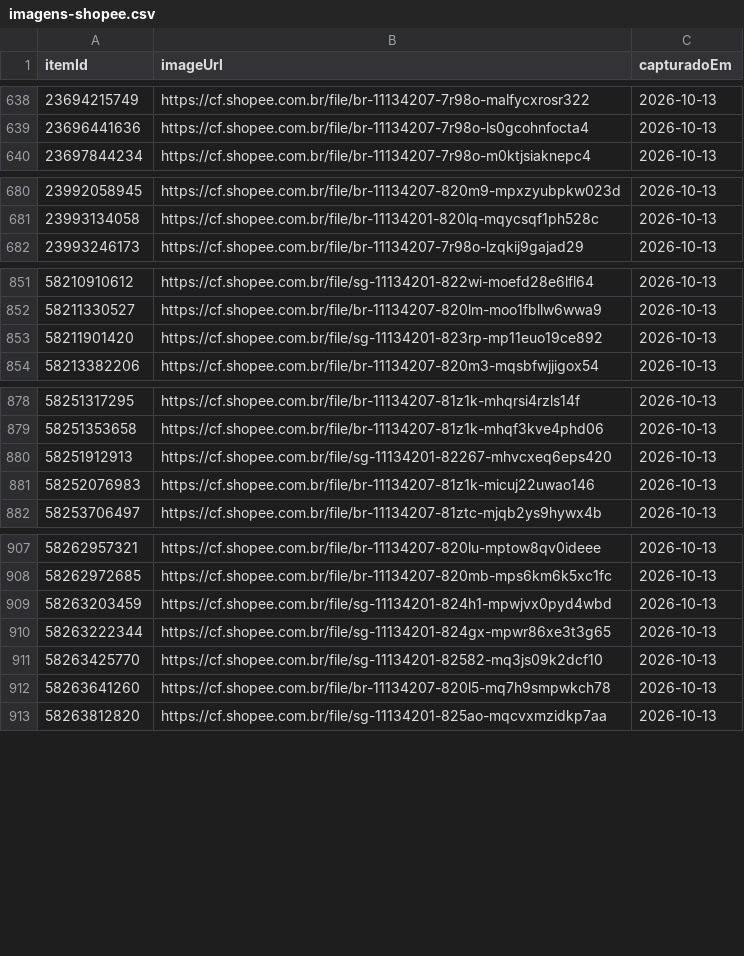
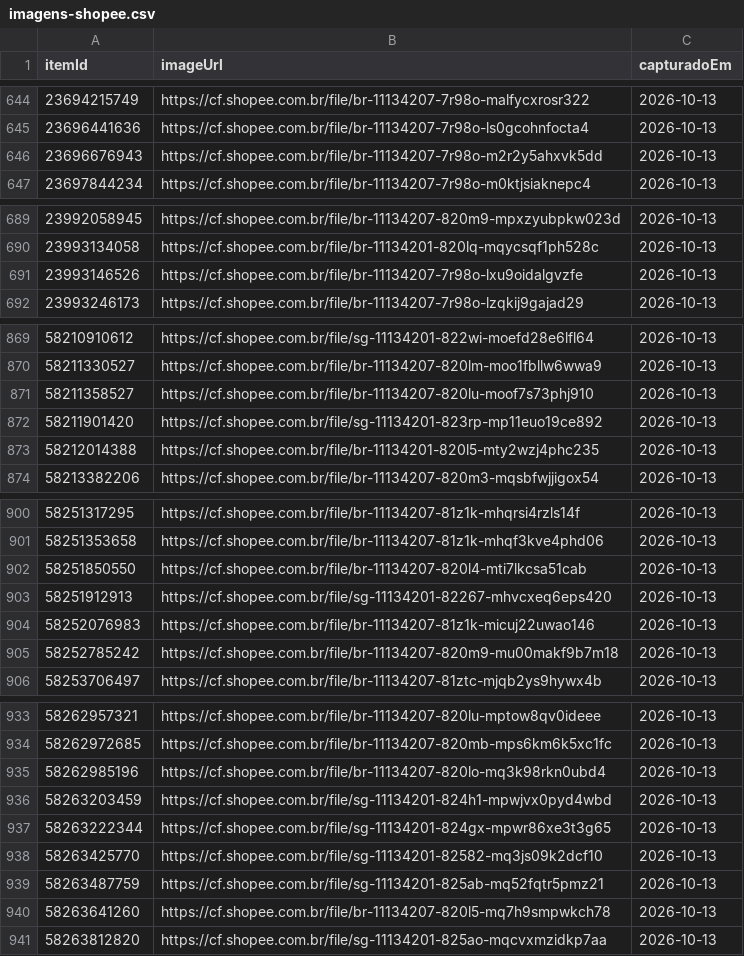
Before and after one commit to gabrielpsn/afiliado_shopee, a CSV file: data/imagens-shopee.csv, drawn as a sheet; only a part is shown, gaps mark what is left out; the diff covers the shown part only; the diff names each change by its address in the sheet, - before the commit and + after, or states it on an @@ line.

```diff
--- a/data/imagens-shopee.csv
+++ b/data/imagens-shopee.csv
+row 646: 23696676943 | https://cf.shopee.com.br/file/br-11134207-7r98o-m2r2y5ahxvk5dd | 2026-10-13
+row 691: 23993146526 | https://cf.shopee.com.br/file/br-11134207-7r98o-lxu9oidalgvzfe | 2026-10-13
+row 871: 58211358527 | https://cf.shopee.com.br/file/br-11134207-820lu-moof7s73phj910 | 2026-10-13
+row 873: 58212014388 | https://cf.shopee.com.br/file/br-11134201-820l5-mty2wzj4phc235 | 2026-10-13
+row 902: 58251850550 | https://cf.shopee.com.br/file/br-11134207-820l4-mti7lkcsa51cab | 2026-10-13
+row 905: 58252785242 | https://cf.shopee.com.br/file/br-11134207-820m9-mu00makf9b7m18 | 2026-10-13
+row 935: 58262985196 | https://cf.shopee.com.br/file/br-11134207-820lo-mq3k98rkn0ubd4 | 2026-10-13
+row 939: 58263487759 | https://cf.shopee.com.br/file/sg-11134201-825ab-mq52fqtr5pmz21 | 2026-10-13
```
Also changed, not shown: 21 added rows elsewhere in this file, data/links-resolvidos.csv, data/produtos.csv, 3 other files.
